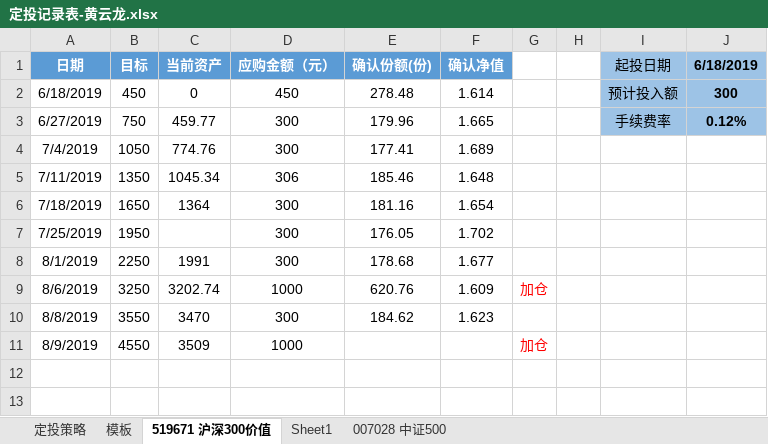
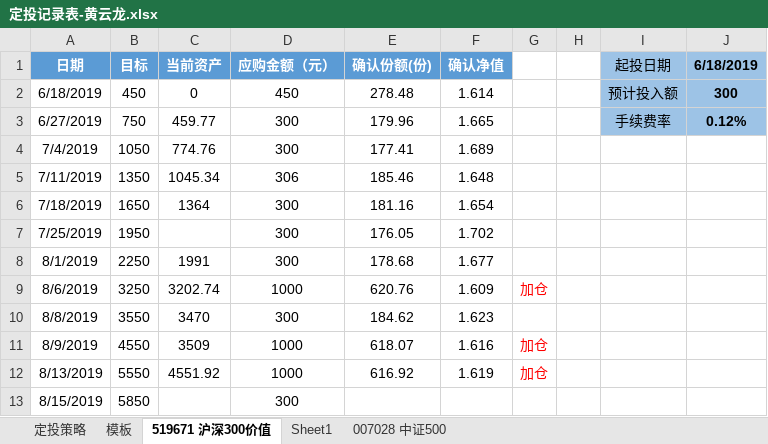
Before and after one commit to xsw258x2s5w8/hylnotes, an Excel workbook: hyl定投/定投记录表-黄云龙.xlsx, sheet 519671 沪深300价值, drawn as a sheet; values as stored, in another font and other column widths than the file's, no borders; the diff names each change by its address in the sheet, - before the commit and + after, or states it on an @@ line.

```diff
--- a/hyl定投/定投记录表-黄云龙.xlsx (sheet 519671 沪深300价值)
+++ b/hyl定投/定投记录表-黄云龙.xlsx (sheet 519671 沪深300价值)
-E11 (确认份额(份)): (empty)
+E11 (确认份额(份)): 618.07
-F11 (确认净值): (empty)
+F11 (确认净值): 1.616
+row 12: 8/13/2019 | 5550 | 4551.92 | 1000 | 616.92 | 1.619 | 加仓
+row 13: 8/15/2019 | 5850 |  | 300
```
Also changed, not shown: sheet 007028 中证500, 3 other files.
